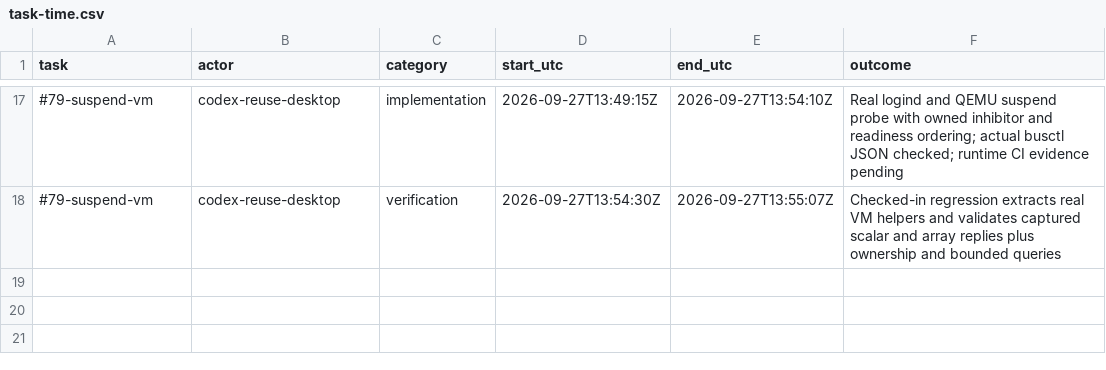
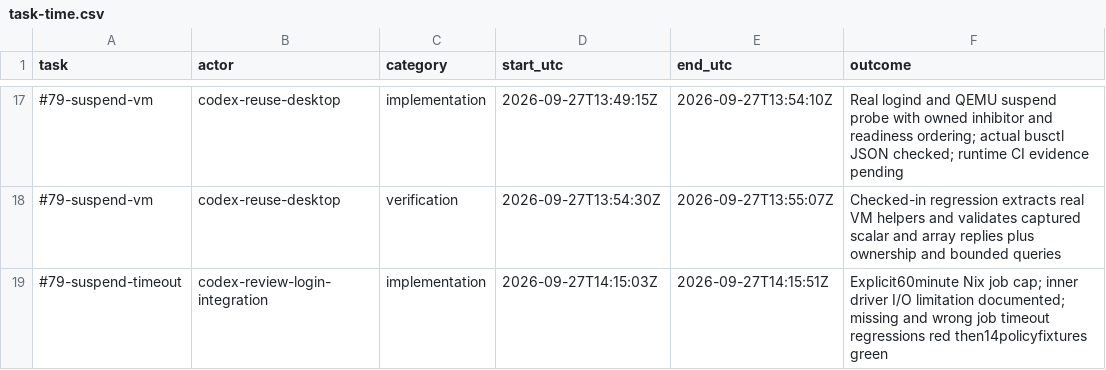
Before and after one commit to Pipeliner/realms-de, a CSV file: docs/task-time.csv, drawn as a sheet; only a part is shown, gaps mark what is left out; the diff names each change by its address in the sheet, - before the commit and + after, or states it on an @@ line.

Commit message:
fix(ci): bound Nix verification with explicit job timeout

```diff
--- a/docs/task-time.csv
+++ b/docs/task-time.csv
+row 19: #79-suspend-timeout | codex-review-login-integration | implementation | 2026-09-27T14:15:03Z | 2026-09-27T14:15:51Z | Explicit60minute Nix job cap; inner driver I/O limitation documented; missing and wrong job timeout regressions red then14policyfixtures green
```
Also changed, not shown: 4 other files.
